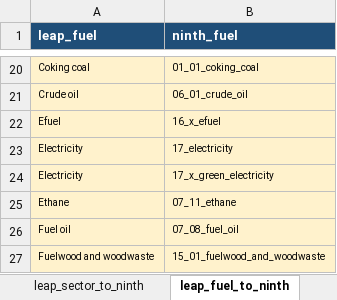
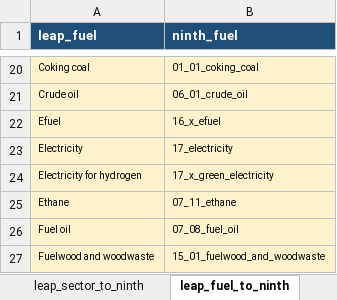
Before and after one commit to asia-pacific-energy-research-centre/leap_mappings, an Excel workbook: config/outlook_mappings_single_axis.xlsx, sheet leap_fuel_to_ninth, drawn as a sheet; only a part is shown, gaps mark what is left out; values as stored, in another font and other column widths than the file's, no borders; the diff names each change by its address in the sheet, - before the commit and + after, or states it on an @@ line.

Commit message:
codex: map green electricity to hydrogen fuel

```diff
--- a/config/outlook_mappings_single_axis.xlsx (sheet leap_fuel_to_ninth)
+++ b/config/outlook_mappings_single_axis.xlsx (sheet leap_fuel_to_ninth)
-A24 (leap_fuel): Electricity
+A24 (leap_fuel): Electricity for hydrogen
```
Also changed, not shown: charts or pictures.
